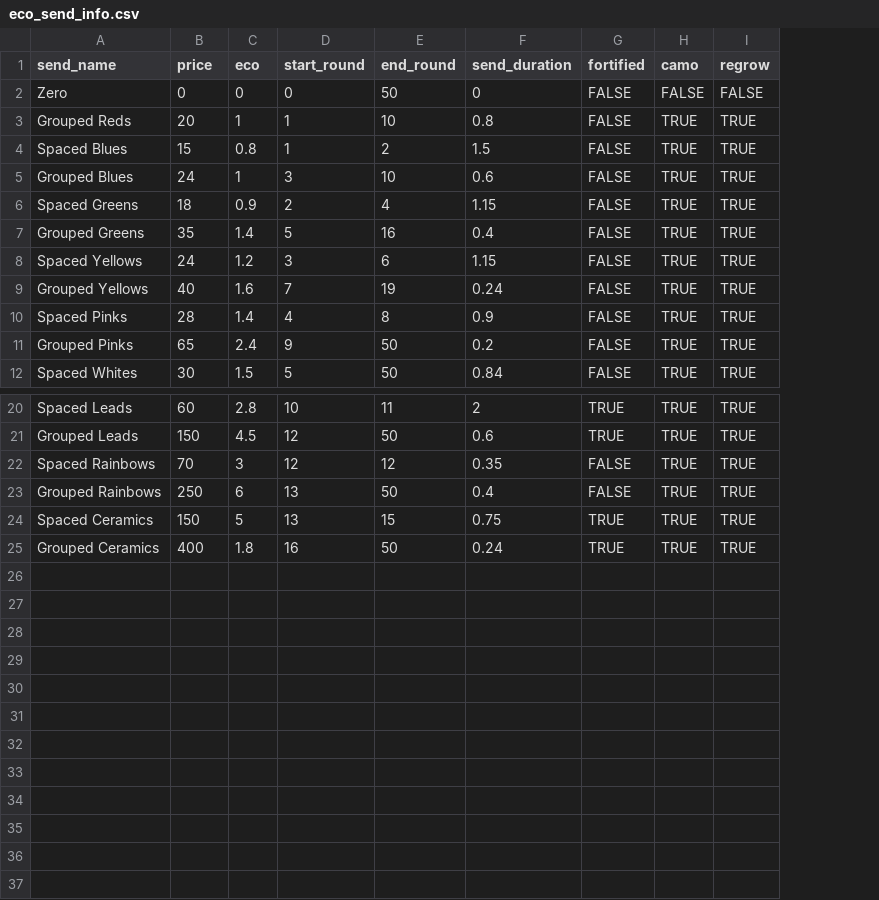
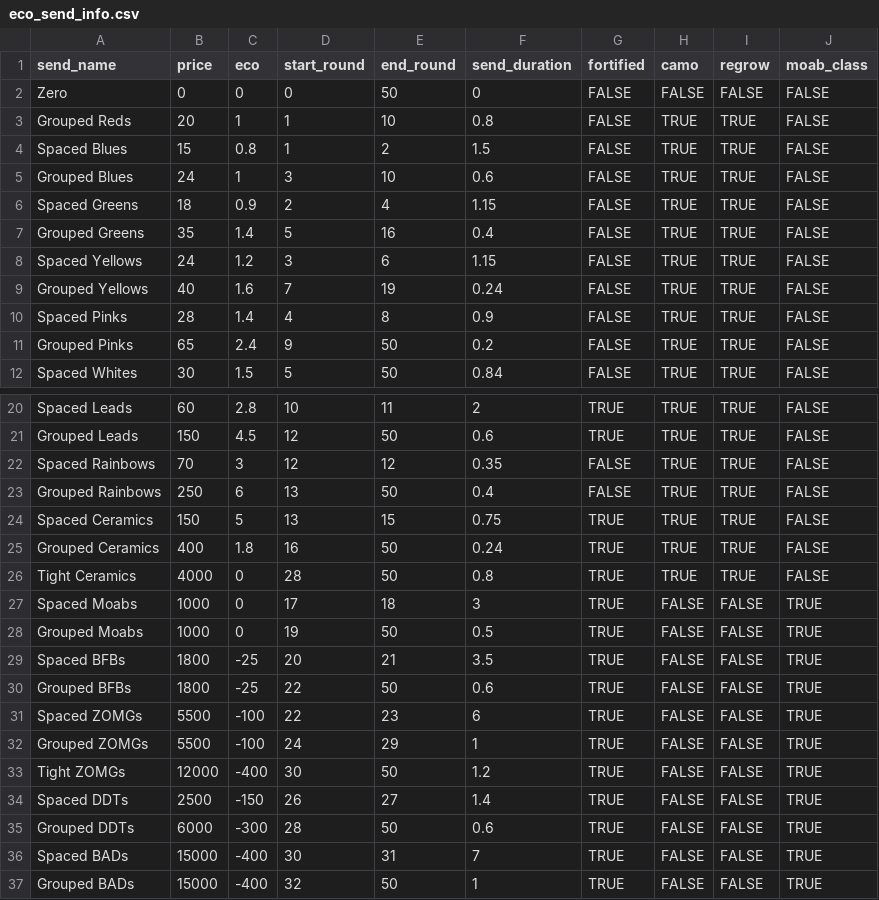
Before and after one commit to redlaserbmBTD/BTDB2_SIMULATOR, a CSV file: b2sim/templates/eco_send_info.csv, drawn as a sheet; only a part is shown, gaps mark what is left out; the diff names each change by its address in the sheet, - before the commit and + after, or states it on an @@ line.

```diff
--- a/b2sim/templates/eco_send_info.csv
+++ b/b2sim/templates/eco_send_info.csv
+column J (moab_class), rows 2-12: all FALSE; rows 20-25: all FALSE
+row 26: Tight Ceramics | 4000 | 0 | 28 | 50 | 0.8 | TRUE | TRUE | TRUE | FALSE
+row 27: Spaced Moabs | 1000 | 0 | 17 | 18 | 3 | TRUE | FALSE | FALSE | TRUE
+row 28: Grouped Moabs | 1000 | 0 | 19 | 50 | 0.5 | TRUE | FALSE | FALSE | TRUE
+row 29: Spaced BFBs | 1800 | -25 | 20 | 21 | 3.5 | TRUE | FALSE | FALSE | TRUE
+row 30: Grouped BFBs | 1800 | -25 | 22 | 50 | 0.6 | TRUE | FALSE | FALSE | TRUE
+row 31: Spaced ZOMGs | 5500 | -100 | 22 | 23 | 6 | TRUE | FALSE | FALSE | TRUE
+row 32: Grouped ZOMGs | 5500 | -100 | 24 | 29 | 1 | TRUE | FALSE | FALSE | TRUE
+row 33: Tight ZOMGs | 12000 | -400 | 30 | 50 | 1.2 | TRUE | FALSE | FALSE | TRUE
+row 34: Spaced DDTs | 2500 | -150 | 26 | 27 | 1.4 | TRUE | FALSE | FALSE | TRUE
+row 35: Grouped DDTs | 6000 | -300 | 28 | 50 | 0.6 | TRUE | FALSE | FALSE | TRUE
+row 36: Spaced BADs | 15000 | -400 | 30 | 31 | 7 | TRUE | FALSE | FALSE | TRUE
+row 37: Grouped BADs | 15000 | -400 | 32 | 50 | 1 | TRUE | FALSE | FALSE | TRUE
```
Also changed, not shown: 21 other files.
